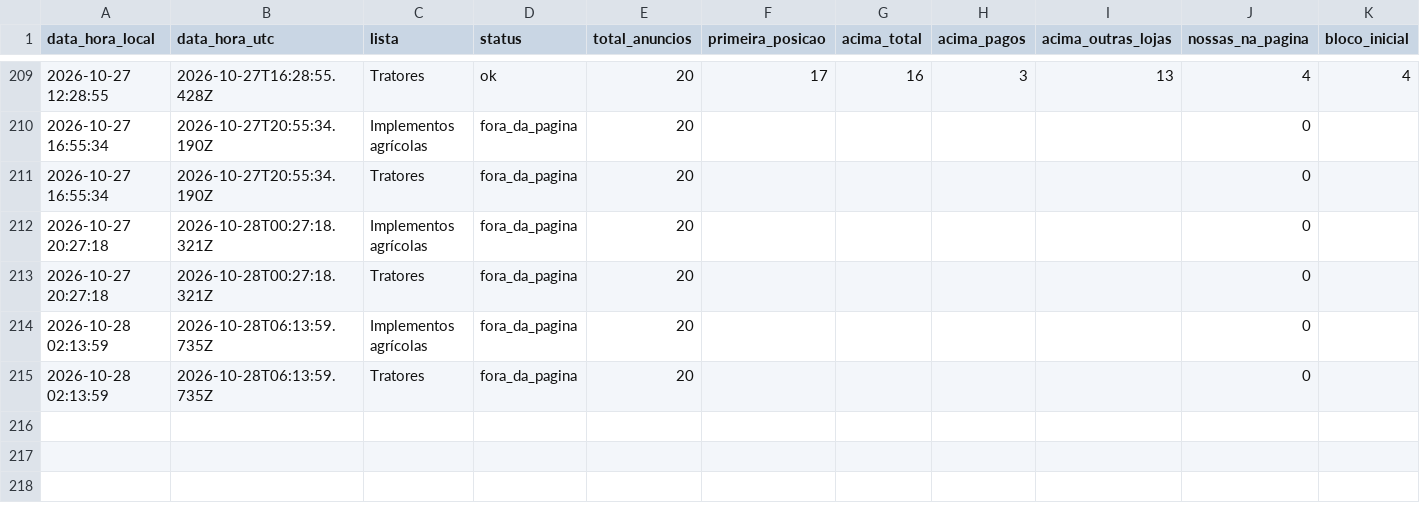
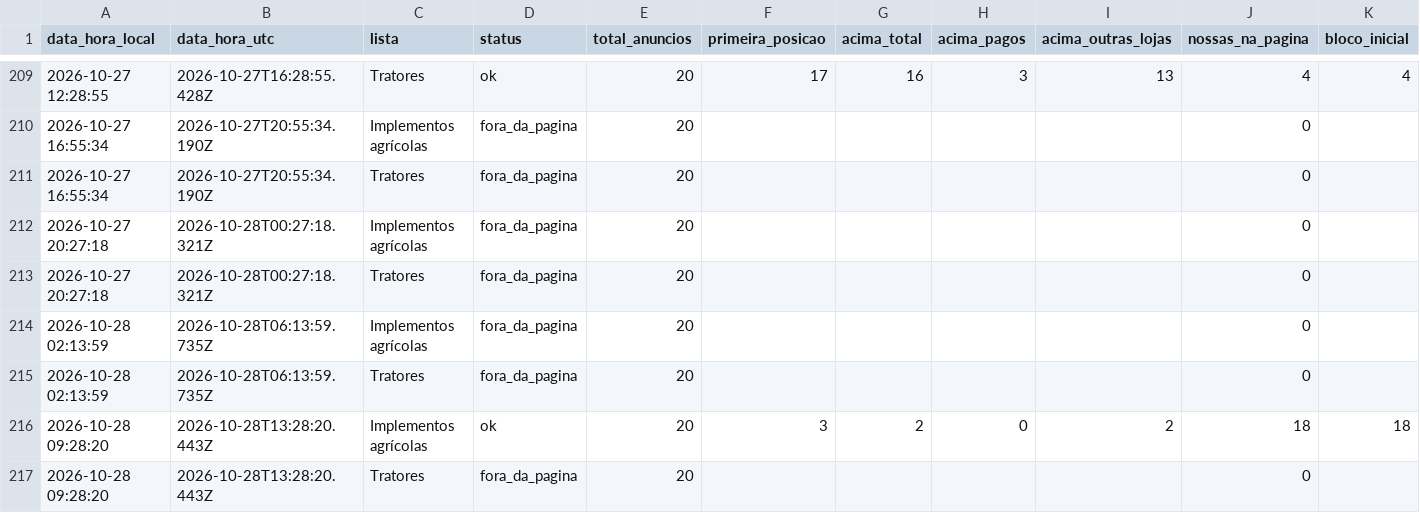
Before and after one commit to kauamoraesdecristo-arch/medidor-anuncios, a CSV file: dados/posicoes.csv, drawn as a sheet; only a part is shown, gaps mark what is left out.

```diff
--- a/dados/posicoes.csv
+++ b/dados/posicoes.csv
@@ -215 +215,3 @@ data_hora_local,data_hora_utc,lista,status,total_anuncios,primeira_posicao,acima
 2026-10-28 02:13:59,2026-10-28T06:13:59.735Z,Tratores,fora_da_pagina,20,,,,,0,
+2026-10-28 09:28:20,2026-10-28T13:28:20.443Z,Implementos agrícolas,ok,20,3,2,0,2,18,18
+2026-10-28 09:28:20,2026-10-28T13:28:20.443Z,Tratores,fora_da_pagina,20,,,,,0,
```
Also changed, not shown: 1 other file.
